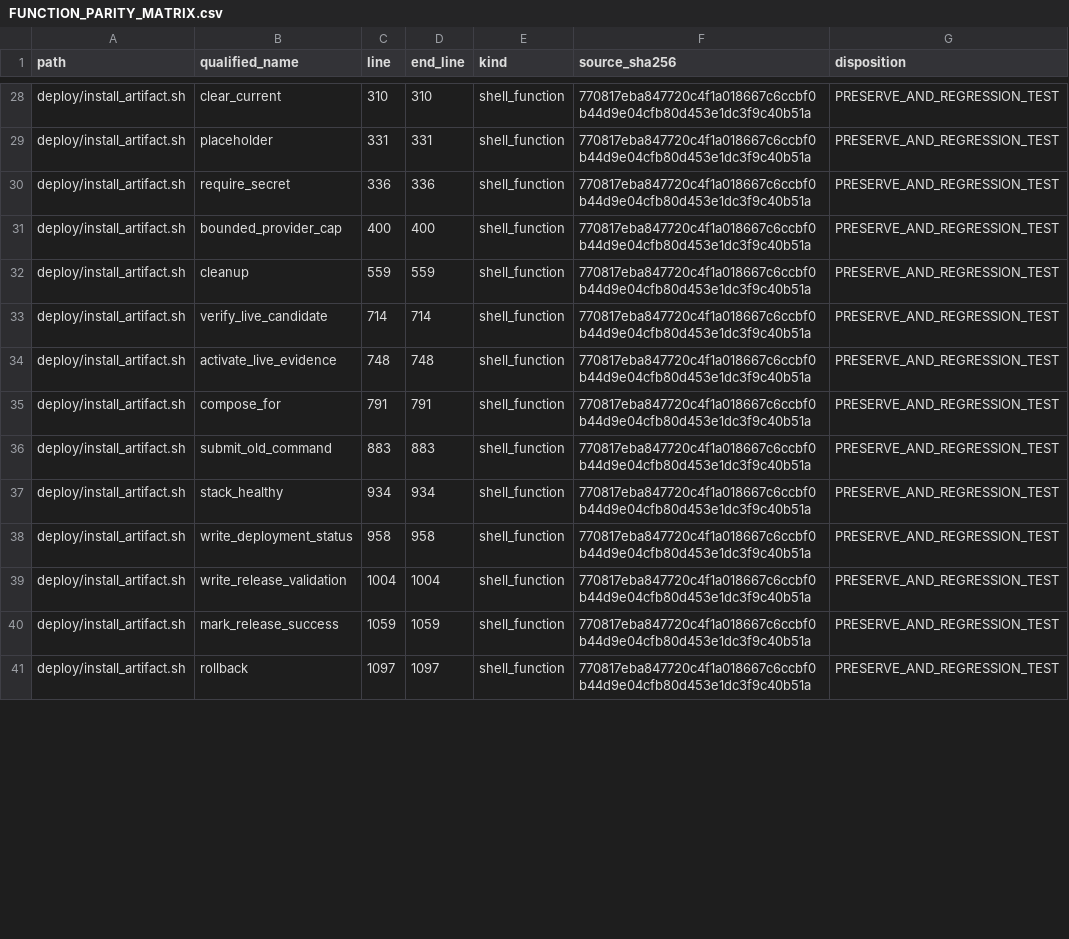
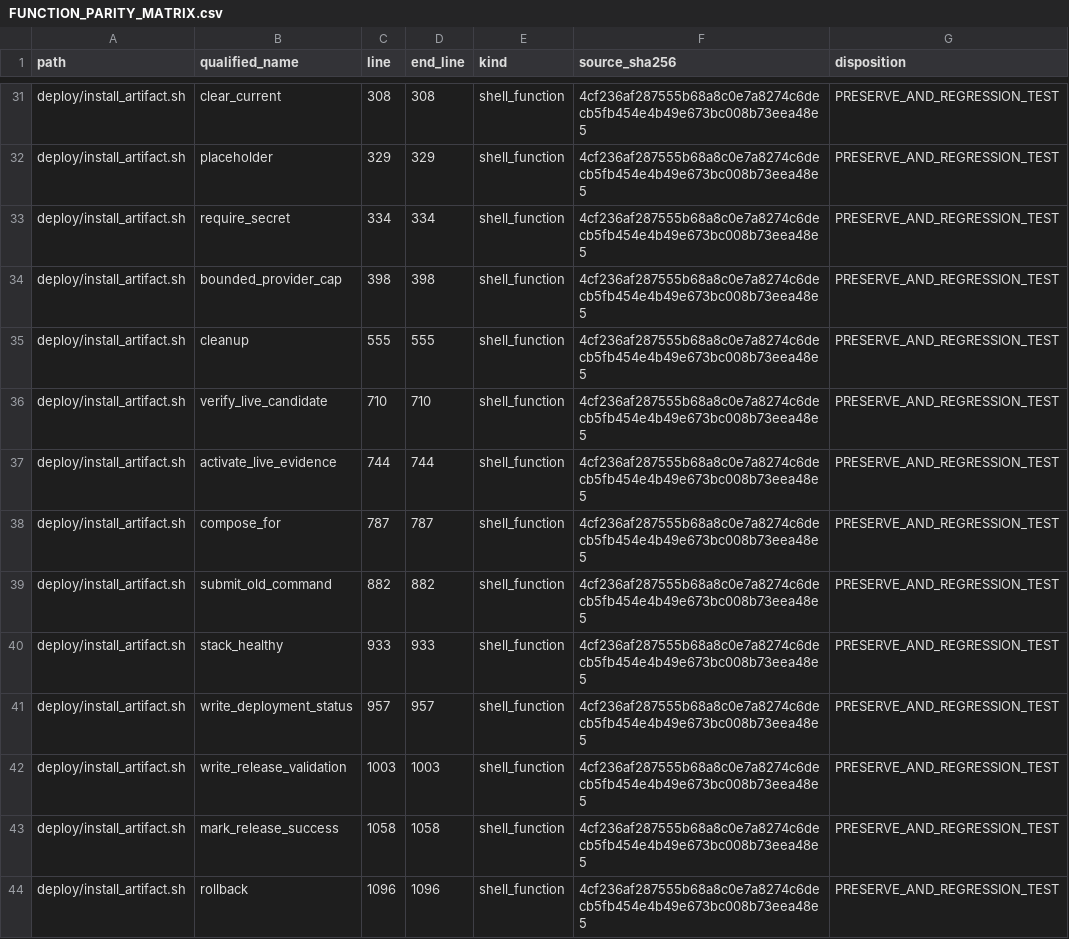
Before and after one commit to asad13-Binana/Bitcoin-Bot-Live-Trading-on-Binance-any-Exchange, a CSV file: docs/audit/FUNCTION_PARITY_MATRIX.csv, drawn as a sheet; only a part is shown, gaps mark what is left out; the diff covers the shown part only.

```diff
--- a/docs/audit/FUNCTION_PARITY_MATRIX.csv
+++ b/docs/audit/FUNCTION_PARITY_MATRIX.csv
@@ -28,14 +31,14 @@
-"deploy/install_artifact.sh","clear_current","310","310","shell_function","770817eba847720c4f1a018667c6ccbf0b44d9e04cfb80d453e1dc3f9c40b51a","PRESERVE_AND_REGRESSION_TEST"
-"deploy/install_artifact.sh","placeholder","331","331","shell_function","770817eba847720c4f1a018667c6ccbf0b44d9e04cfb80d453e1dc3f9c40b51a","PRESERVE_AND_REGRESSION_TEST"
-"deploy/install_artifact.sh","require_secret","336","336","shell_function","770817eba847720c4f1a018667c6ccbf0b44d9e04cfb80d453e1dc3f9c40b51a","PRESERVE_AND_REGRESSION_TEST"
-"deploy/install_artifact.sh","bounded_provider_cap","400","400","shell_function","770817eba847720c4f1a018667c6ccbf0b44d9e04cfb80d453e1dc3f9c40b51a","PRESERVE_AND_REGRESSION_TEST"
-"deploy/install_artifact.sh","cleanup","559","559","shell_function","770817eba847720c4f1a018667c6ccbf0b44d9e04cfb80d453e1dc3f9c40b51a","PRESERVE_AND_REGRESSION_TEST"
-"deploy/install_artifact.sh","verify_live_candidate","714","714","shell_function","770817eba847720c4f1a018667c6ccbf0b44d9e04cfb80d453e1dc3f9c40b51a","PRESERVE_AND_REGRESSION_TEST"
-"deploy/install_artifact.sh","activate_live_evidence","748","748","shell_function","770817eba847720c4f1a018667c6ccbf0b44d9e04cfb80d453e1dc3f9c40b51a","PRESERVE_AND_REGRESSION_TEST"
-"deploy/install_artifact.sh","compose_for","791","791","shell_function","770817eba847720c4f1a018667c6ccbf0b44d9e04cfb80d453e1dc3f9c40b51a","PRESERVE_AND_REGRESSION_TEST"
-"deploy/install_artifact.sh","submit_old_command","883","883","shell_function","770817eba847720c4f1a018667c6ccbf0b44d9e04cfb80d453e1dc3f9c40b51a","PRESERVE_AND_REGRESSION_TEST"
-"deploy/install_artifact.sh","stack_healthy","934","934","shell_function","770817eba847720c4f1a018667c6ccbf0b44d9e04cfb80d453e1dc3f9c40b51a","PRESERVE_AND_REGRESSION_TEST"
-"deploy/install_artifact.sh","write_deployment_status","958","958","shell_function","770817eba847720c4f1a018667c6ccbf0b44d9e04cfb80d453e1dc3f9c40b51a","PRESERVE_AND_REGRESSION_TEST"
-"deploy/install_artifact.sh","write_release_validation","1004","1004","shell_function","770817eba847720c4f1a018667c6ccbf0b44d9e04cfb80d453e1dc3f9c40b51a","PRESERVE_AND_REGRESSION_TEST"
-"deploy/install_artifact.sh","mark_release_success","1059","1059","shell_function","770817eba847720c4f1a018667c6ccbf0b44d9e04cfb80d453e1dc3f9c40b51a","PRESERVE_AND_REGRESSION_TEST"
-"deploy/install_artifact.sh","rollback","1097","1097","shell_function","770817eba847720c4f1a018667c6ccbf0b44d9e04cfb80d453e1dc3f9c40b51a","PRESERVE_AND_REGRESSION_TEST"
+"deploy/install_artifact.sh","clear_current","308","308","shell_function","4cf236af287555b68a8c0e7a8274c6decb5fb454e4b49e673bc008b73eea48e5","PRESERVE_AND_REGRESSION_TEST"
+"deploy/install_artifact.sh","placeholder","329","329","shell_function","4cf236af287555b68a8c0e7a8274c6decb5fb454e4b49e673bc008b73eea48e5","PRESERVE_AND_REGRESSION_TEST"
+"deploy/install_artifact.sh","require_secret","334","334","shell_function","4cf236af287555b68a8c0e7a8274c6decb5fb454e4b49e673bc008b73eea48e5","PRESERVE_AND_REGRESSION_TEST"
+"deploy/install_artifact.sh","bounded_provider_cap","398","398","shell_function","4cf236af287555b68a8c0e7a8274c6decb5fb454e4b49e673bc008b73eea48e5","PRESERVE_AND_REGRESSION_TEST"
+"deploy/install_artifact.sh","cleanup","555","555","shell_function","4cf236af287555b68a8c0e7a8274c6decb5fb454e4b49e673bc008b73eea48e5","PRESERVE_AND_REGRESSION_TEST"
+"deploy/install_artifact.sh","verify_live_candidate","710","710","shell_function","4cf236af287555b68a8c0e7a8274c6decb5fb454e4b49e673bc008b73eea48e5","PRESERVE_AND_REGRESSION_TEST"
+"deploy/install_artifact.sh","activate_live_evidence","744","744","shell_function","4cf236af287555b68a8c0e7a8274c6decb5fb454e4b49e673bc008b73eea48e5","PRESERVE_AND_REGRESSION_TEST"
+"deploy/install_artifact.sh","compose_for","787","787","shell_function","4cf236af287555b68a8c0e7a8274c6decb5fb454e4b49e673bc008b73eea48e5","PRESERVE_AND_REGRESSION_TEST"
+"deploy/install_artifact.sh","submit_old_command","882","882","shell_function","4cf236af287555b68a8c0e7a8274c6decb5fb454e4b49e673bc008b73eea48e5","PRESERVE_AND_REGRESSION_TEST"
+"deploy/install_artifact.sh","stack_healthy","933","933","shell_function","4cf236af287555b68a8c0e7a8274c6decb5fb454e4b49e673bc008b73eea48e5","PRESERVE_AND_REGRESSION_TEST"
+"deploy/install_artifact.sh","write_deployment_status","957","957","shell_function","4cf236af287555b68a8c0e7a8274c6decb5fb454e4b49e673bc008b73eea48e5","PRESERVE_AND_REGRESSION_TEST"
+"deploy/install_artifact.sh","write_release_validation","1003","1003","shell_function","4cf236af287555b68a8c0e7a8274c6decb5fb454e4b49e673bc008b73eea48e5","PRESERVE_AND_REGRESSION_TEST"
+"deploy/install_artifact.sh","mark_release_success","1058","1058","shell_function","4cf236af287555b68a8c0e7a8274c6decb5fb454e4b49e673bc008b73eea48e5","PRESERVE_AND_REGRESSION_TEST"
+"deploy/install_artifact.sh","rollback","1096","1096","shell_function","4cf236af287555b68a8c0e7a8274c6decb5fb454e4b49e673bc008b73eea48e5","PRESERVE_AND_REGRESSION_TEST"
```
Also changed, not shown: 3 added rows and 76 edited cells elsewhere in this file, docs/audit/FILE_REVIEW_LEDGER.csv, 15 other files.
